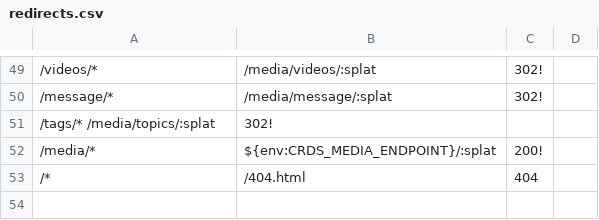
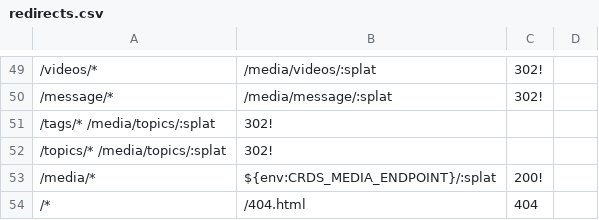
Before and after one commit to crdschurch/crds-net, a CSV file: redirects.csv, drawn as a sheet; only a part is shown, gaps mark what is left out; the diff names each change by its address in the sheet, - before the commit and + after, or states it on an @@ line.

Commit message:
adding topics redirect to media/topics

```diff
--- a/redirects.csv
+++ b/redirects.csv
+row 52: /topics/* /media/topics/:splat | 302!
```
